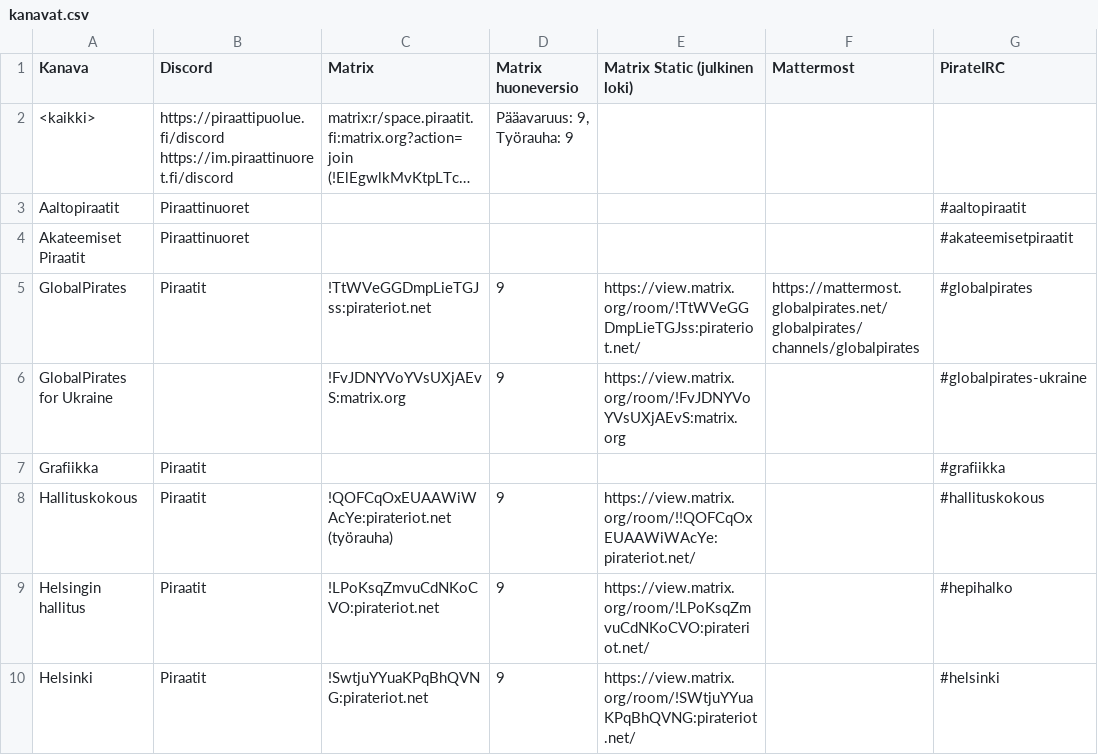
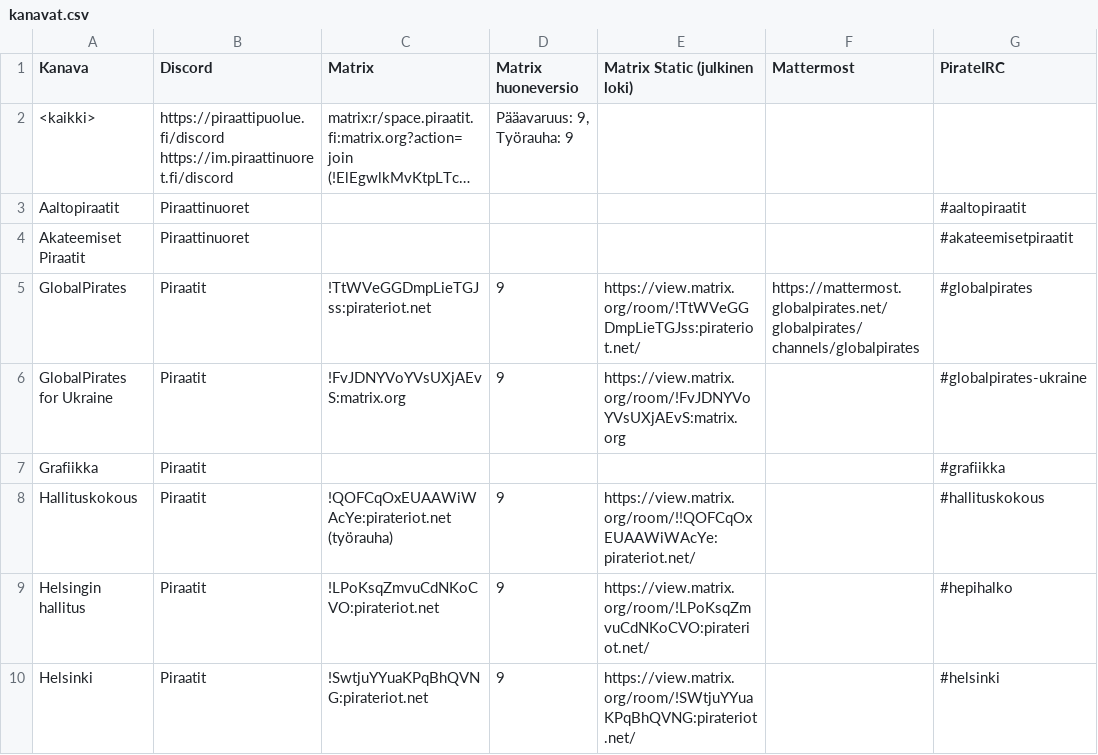
Before and after one commit to piraattipuolue/Pikaviestimet, a CSV file: kanavat.csv, drawn as a sheet; only a part is shown; long unchanged cells end in …; the diff names each change by its address in the sheet, - before the commit and + after, or states it on an @@ line.

Commit message:
kanvat.csv: add gp-ua to PPFI Discord

```diff
--- a/kanavat.csv
+++ b/kanavat.csv
-B6 (Discord): (empty)
+B6 (Discord): Piraatit
```
